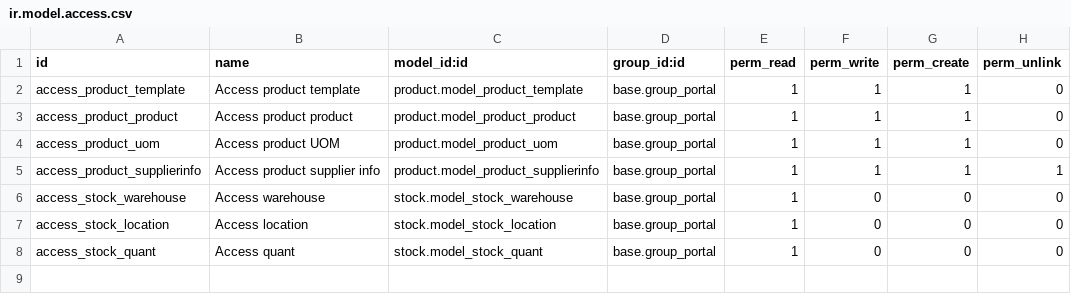
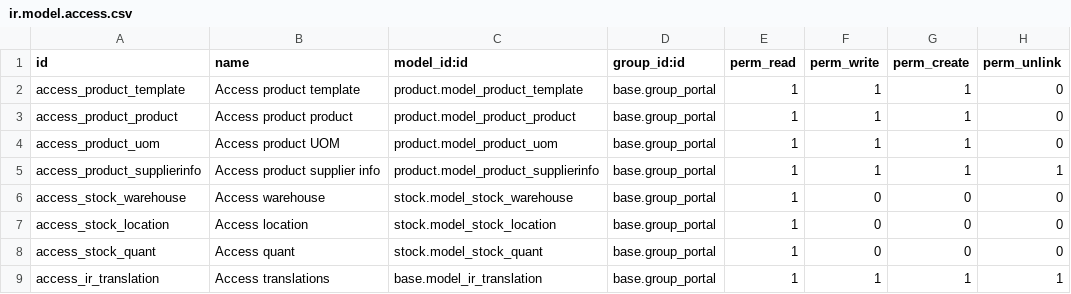
Before and after one commit to OCA/website, a CSV file: website_portal_purchase_product/security/ir.model.access.csv, drawn as a sheet.

Commit message:
Allow suppliers to edit products when seing the website in a different language than English.

```diff
--- a/website_portal_purchase_product/security/ir.model.access.csv
+++ b/website_portal_purchase_product/security/ir.model.access.csv
@@ -8 +8,2 @@ access_stock_location,Access location,stock.model_stock_location,base.group_port
 access_stock_quant,Access quant,stock.model_stock_quant,base.group_portal,1,0,0,0
+access_ir_translation,Access translations,base.model_ir_translation,base.group_portal,1,1,1,1
```
